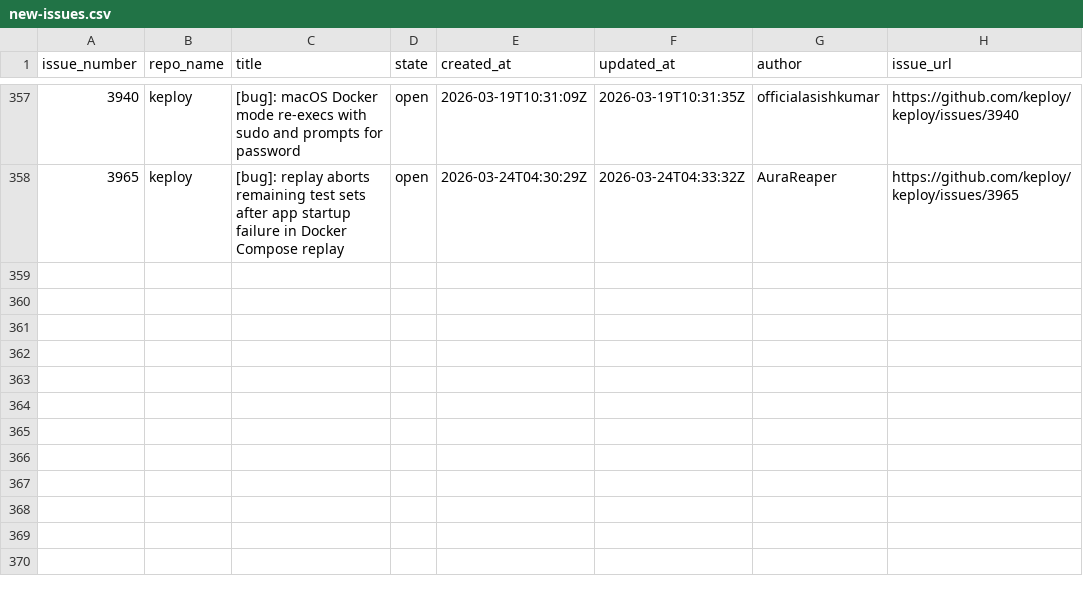
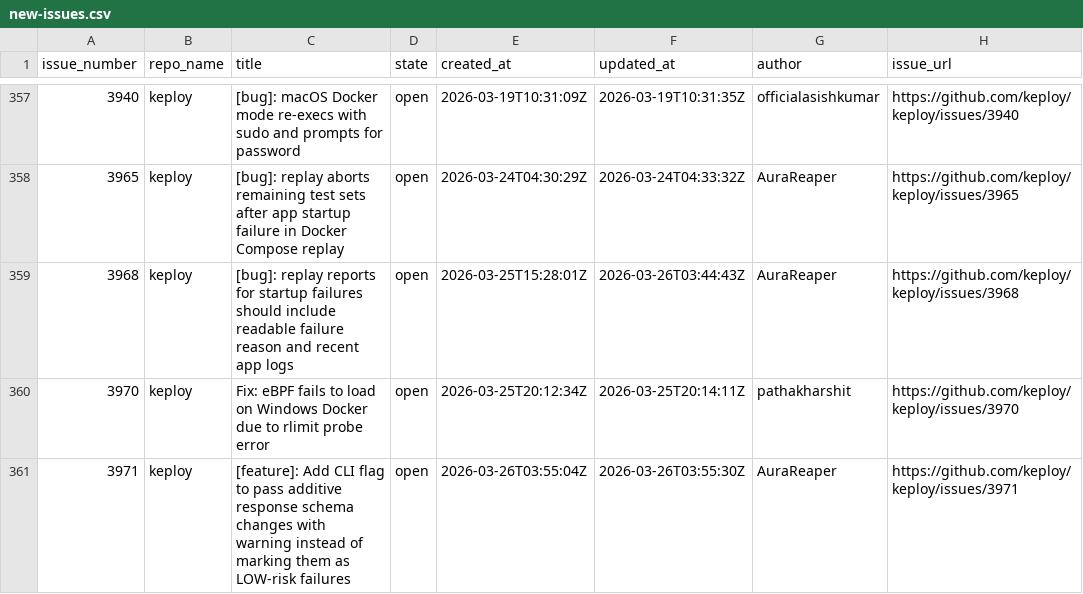
Before and after one commit to kirti763/keploy-flask-demo, a CSV file: data/new-issues.csv, drawn as a sheet; only a part is shown, gaps mark what is left out.

```diff
--- a/data/new-issues.csv
+++ b/data/new-issues.csv
@@ -358 +358,4 @@ issue_number,repo_name,title,state,created_at,updated_at,author,issue_url
 3965,keploy,[bug]: replay aborts remaining test sets after app startup failure in Docker Compose replay,open,2026-03-24T04:30:29Z,2026-03-24T04:33:32Z,AuraReaper,https://github.com/keploy/keploy/issues/3965
+3968,keploy,[bug]: replay reports for startup failures should include readable failure reason and recent app logs,open,2026-03-25T15:28:01Z,2026-03-26T03:44:43Z,AuraReaper,https://github.com/keploy/keploy/issues/3968
+3970,keploy,Fix: eBPF fails to load on Windows Docker due to rlimit probe error,open,2026-03-25T20:12:34Z,2026-03-25T20:14:11Z,pathakharshit,https://github.com/keploy/keploy/issues/3970
+3971,keploy,[feature]: Add CLI flag to pass additive response schema changes with warning instead of marking them as LOW-risk failures,open,2026-03-26T03:55:04Z,2026-03-26T03:55:30Z,AuraReaper,https://github.com/keploy/keploy/issues/3971
```
